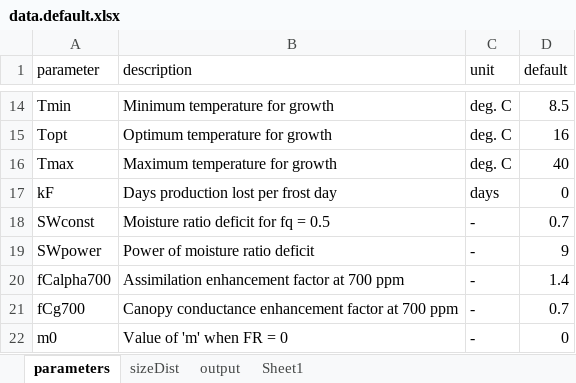
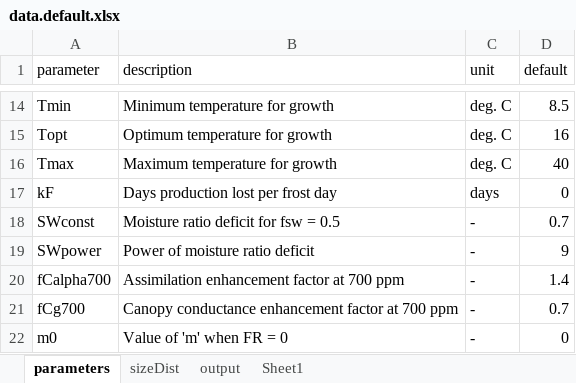
Before and after one commit to trotsiuk/r3PG, an Excel workbook: data-raw/data.default.xlsx, sheet parameters, drawn as a sheet; only a part is shown, gaps mark what is left out; values as stored, in another font and other column widths than the file's, no borders; the diff names each change by its address in the sheet, - before the commit and + after, or states it on an @@ line.

```diff
--- a/data-raw/data.default.xlsx (sheet parameters)
+++ b/data-raw/data.default.xlsx (sheet parameters)
-B18 (description): Moisture ratio deficit for fq = 0.5
+B18 (description): Moisture ratio deficit for fsw = 0.5
```
Also changed, not shown: data-raw/parameters_db.xlsx.
